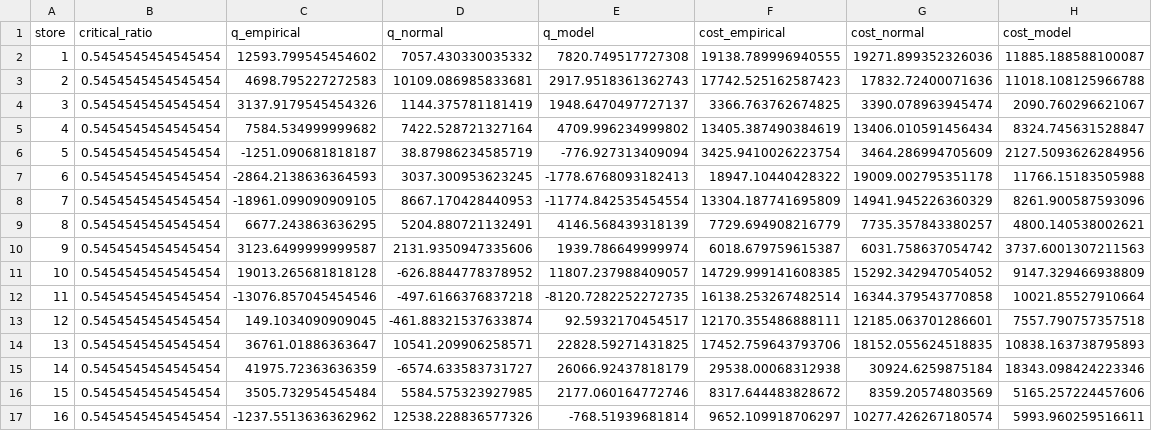
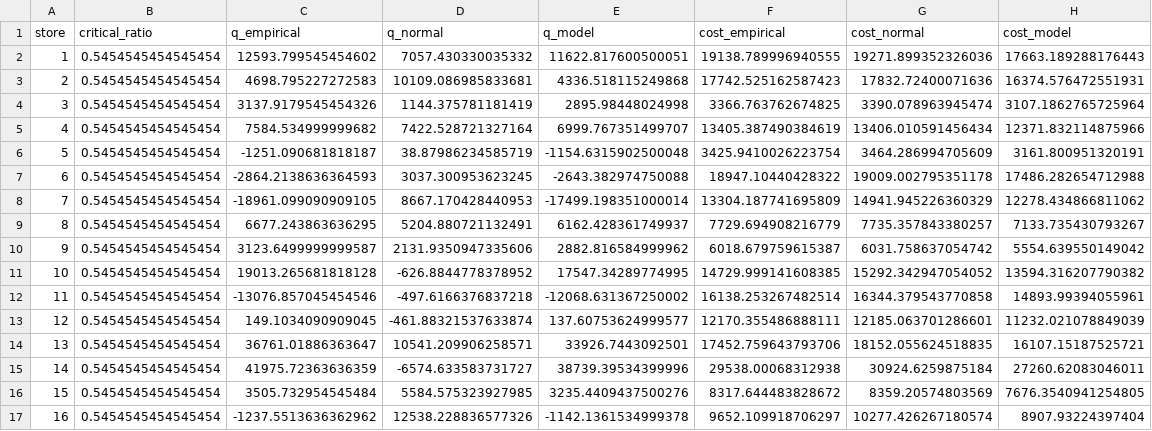
Before and after one commit to lingtao-meng/lstm-attention-demand-forecasting, a CSV file: results/newsvendor_summary.csv, drawn as a sheet; only a part is shown; the diff covers the shown part only.

```diff
--- a/results/newsvendor_summary.csv
+++ b/results/newsvendor_summary.csv
@@ -1,17 +1,17 @@
 store,critical_ratio,q_empirical,q_normal,q_model,cost_empirical,cost_normal,cost_model
-1,0.5454545454545454,12593.799545454602,7057.430330035332,7820.749517727308,19138.789996940555,19271.899352326036,11885.188588100087
-2,0.5454545454545454,4698.795227272583,10109.086985833681,2917.9518361362743,17742.525162587423,17832.72400071636,11018.108125966788
-3,0.5454545454545454,3137.9179545454326,1144.375781181419,1948.6470497727137,3366.763762674825,3390.078963945474,2090.760296621067
-4,0.5454545454545454,7584.534999999682,7422.528721327164,4709.996234999802,13405.387490384619,13406.010591456434,8324.745631528847
-5,0.5454545454545454,-1251.090681818187,38.87986234585719,-776.927313409094,3425.9410026223754,3464.286994705609,2127.5093626284956
-6,0.5454545454545454,-2864.2138636364593,3037.300953623245,-1778.6768093182413,18947.10440428322,19009.002795351178,11766.15183505988
-7,0.5454545454545454,-18961.099090909105,8667.170428440953,-11774.842535454554,13304.187741695809,14941.945226360329,8261.900587593096
-8,0.5454545454545454,6677.243863636295,5204.880721132491,4146.568439318139,7729.694908216779,7735.357843380257,4800.140538002621
-9,0.5454545454545454,3123.6499999999587,2131.9350947335606,1939.786649999974,6018.679759615387,6031.758637054742,3737.6001307211563
-10,0.5454545454545454,19013.265681818128,-626.8844778378952,11807.237988409057,14729.999141608385,15292.342947054052,9147.329466938809
-11,0.5454545454545454,-13076.857045454546,-497.6166376837218,-8120.7282252272735,16138.253267482514,16344.379543770858,10021.85527910664
-12,0.5454545454545454,149.1034090909045,-461.88321537633874,92.5932170454517,12170.355486888111,12185.063701286601,7557.790757357518
-13,0.5454545454545454,36761.01886363647,10541.209906258571,22828.59271431825,17452.759643793706,18152.055624518835,10838.163738795893
-14,0.5454545454545454,41975.72363636359,-6574.633583731727,26066.92437818179,29538.00068312938,30924.6259875184,18343.098424223346
-15,0.5454545454545454,3505.732954545484,5584.575323927985,2177.060164772746,8317.644483828672,8359.20574803569,5165.257224457606
-16,0.5454545454545454,-1237.5513636362962,12538.228836577326,-768.51939681814,9652.109918706297,10277.426267180574,5993.960259516611
+1,0.5454545454545454,12593.799545454602,7057.430330035332,11622.817600500051,19138.789996940555,19271.899352326036,17663.189288176443
+2,0.5454545454545454,4698.795227272583,10109.086985833681,4336.518115249868,17742.525162587423,17832.72400071636,16374.576472551931
+3,0.5454545454545454,3137.9179545454326,1144.375781181419,2895.98448024998,3366.763762674825,3390.078963945474,3107.1862765725964
+4,0.5454545454545454,7584.534999999682,7422.528721327164,6999.767351499707,13405.387490384619,13406.010591456434,12371.832114875966
+5,0.5454545454545454,-1251.090681818187,38.87986234585719,-1154.6315902500048,3425.9410026223754,3464.286994705609,3161.800951320191
+6,0.5454545454545454,-2864.2138636364593,3037.300953623245,-2643.382974750088,18947.10440428322,19009.002795351178,17486.282654712988
+7,0.5454545454545454,-18961.099090909105,8667.170428440953,-17499.198351000014,13304.187741695809,14941.945226360329,12278.434866811062
+8,0.5454545454545454,6677.243863636295,5204.880721132491,6162.428361749937,7729.694908216779,7735.357843380257,7133.735430793267
+9,0.5454545454545454,3123.6499999999587,2131.9350947335606,2882.816584999962,6018.679759615387,6031.758637054742,5554.639550149042
+10,0.5454545454545454,19013.265681818128,-626.8844778378952,17547.34289774995,14729.999141608385,15292.342947054052,13594.316207790382
+11,0.5454545454545454,-13076.857045454546,-497.6166376837218,-12068.631367250002,16138.253267482514,16344.379543770858,14893.99394055961
+12,0.5454545454545454,149.1034090909045,-461.88321537633874,137.60753624999577,12170.355486888111,12185.063701286601,11232.021078849039
+13,0.5454545454545454,36761.01886363647,10541.209906258571,33926.7443092501,17452.759643793706,18152.055624518835,16107.15187525721
+14,0.5454545454545454,41975.72363636359,-6574.633583731727,38739.39534399996,29538.00068312938,30924.6259875184,27260.62083046011
+15,0.5454545454545454,3505.732954545484,5584.575323927985,3235.4409437500276,8317.644483828672,8359.20574803569,7676.3540941254805
+16,0.5454545454545454,-1237.5513636362962,12538.228836577326,-1142.1361534999378,9652.109918706297,10277.426267180574,8907.93224397404
```
Also changed, not shown: 58 edited cells elsewhere in this file, results/forecast_to_inventory_per_store.csv, results/forecast_to_inventory_sensitivity.csv, 5 other files.
